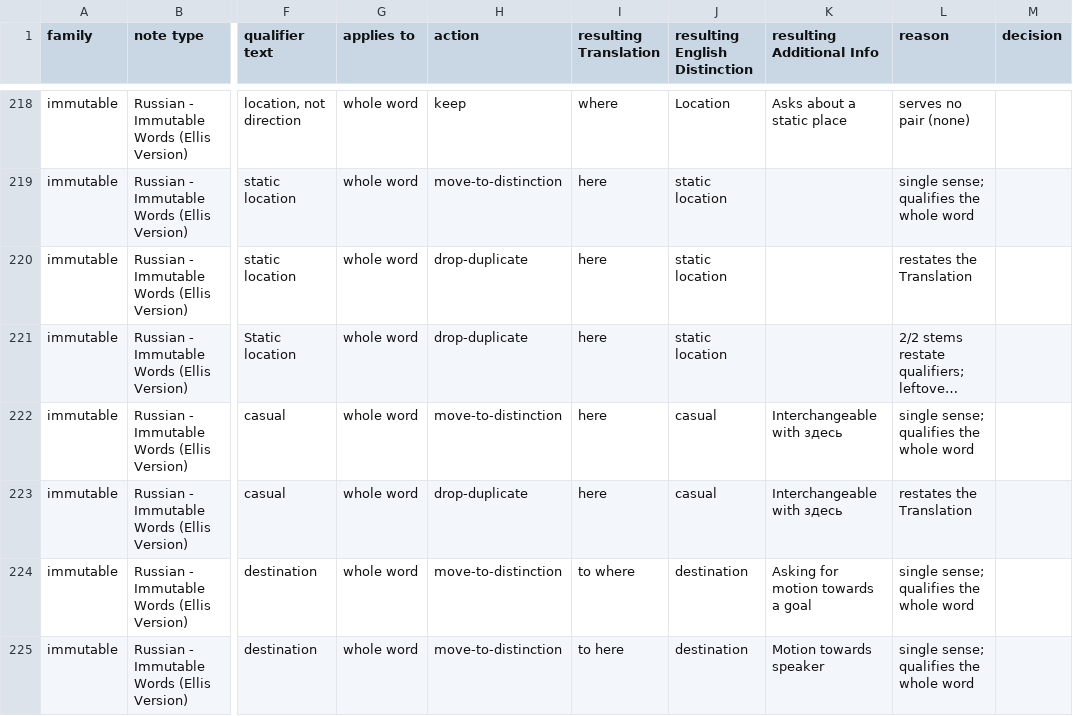
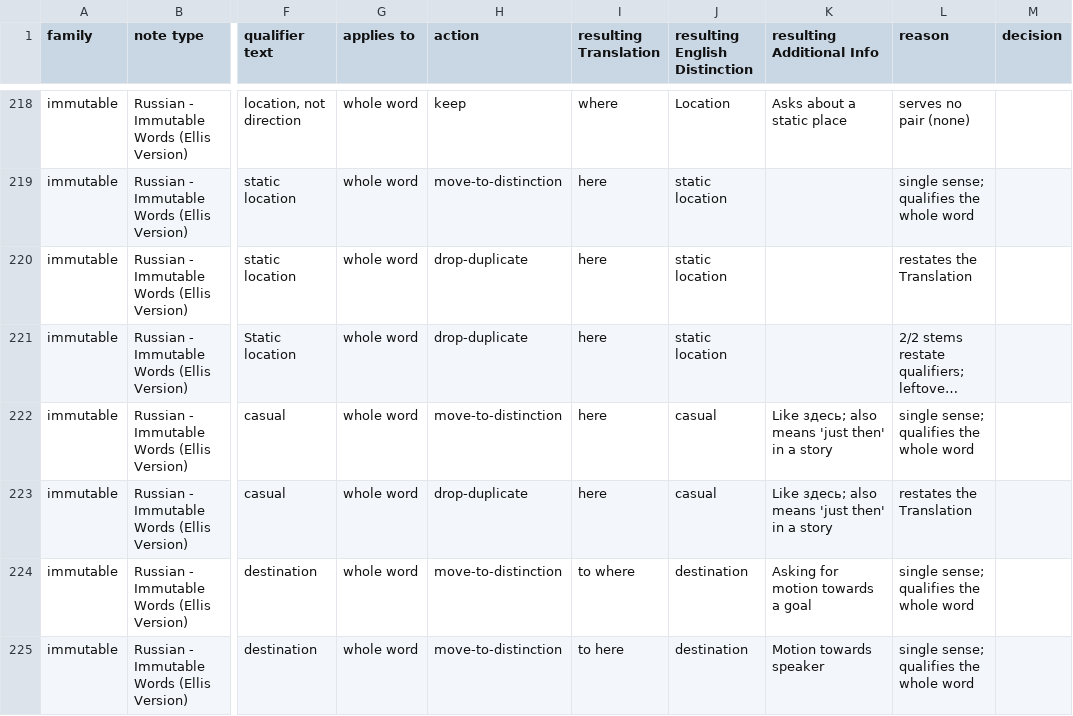
Before and after one commit to icarus612/daedalus-mono, a TSV file: libs/python/anki-tools/anki_tools/data/russian-vocabulary/qualifier-classification.tsv, drawn as a sheet; only a part is shown, gaps mark what is left out; long unchanged cells end in …; the diff names each change by its address in the sheet, - before the commit and + after, or states it on an @@ line.

Commit message:
fix(anki-tools): тут's Info says it is like здесь, not interchangeable
тут also means 'just then' in a story; здесь does not.

```diff
--- a/libs/python/anki-tools/anki_tools/data/russian-vocabulary/qualifier-classification.tsv
+++ b/libs/python/anki-tools/anki_tools/data/russian-vocabulary/qualifier-classification.tsv
-K222:K223 (resulting Additional Info): Interchangeable with здесь
+K222:K223 (resulting Additional Info): Like здесь; also means 'just then' in a story
```
Also changed, not shown: 1 other file.
